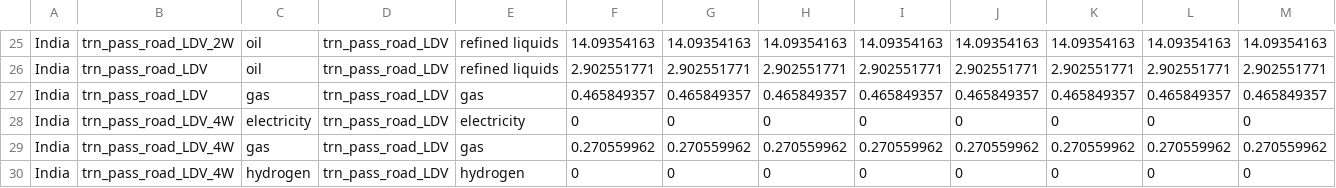
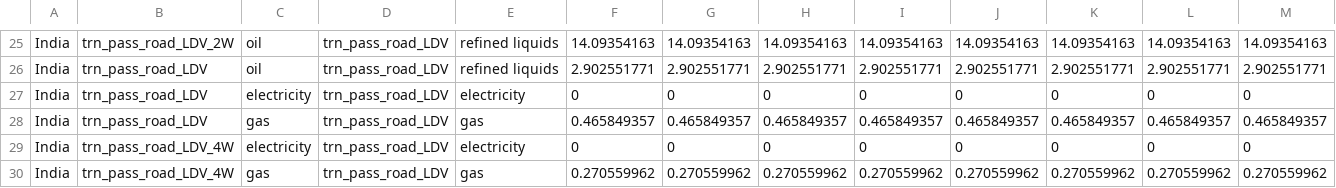
Before and after one commit to Aravind-Srinivasachari/gcamv7-ceew, a CSV file: input/gcamdata/inst/extdata/gcam-india/A10.EB_trn_SecFuel_mtoe.csv, drawn as a sheet; only a part is shown, gaps mark what is left out; the shorter side is filled out with more unchanged rows; rows hold the shown columns only; the diff names each change by its address in the sheet, - before the commit and + after, or states it on an @@ line.

```diff
--- a/input/gcamdata/inst/extdata/gcam-india/A10.EB_trn_SecFuel_mtoe.csv
+++ b/input/gcamdata/inst/extdata/gcam-india/A10.EB_trn_SecFuel_mtoe.csv
+row 27: India | trn_pass_road_LDV | electricity | trn_pass_road_LDV | electricity | 0 | 0 | 0 | 0 | 0 | 0 | 0 | 0
```
Also changed, not shown: input/gcamdata/inst/extdata/gcam-india/A54.india_StubTranTechCoef.csv, input/gcamdata/inst/extdata/gcam-india/A54.india_StubTranTechCost.csv, 7 other files.
